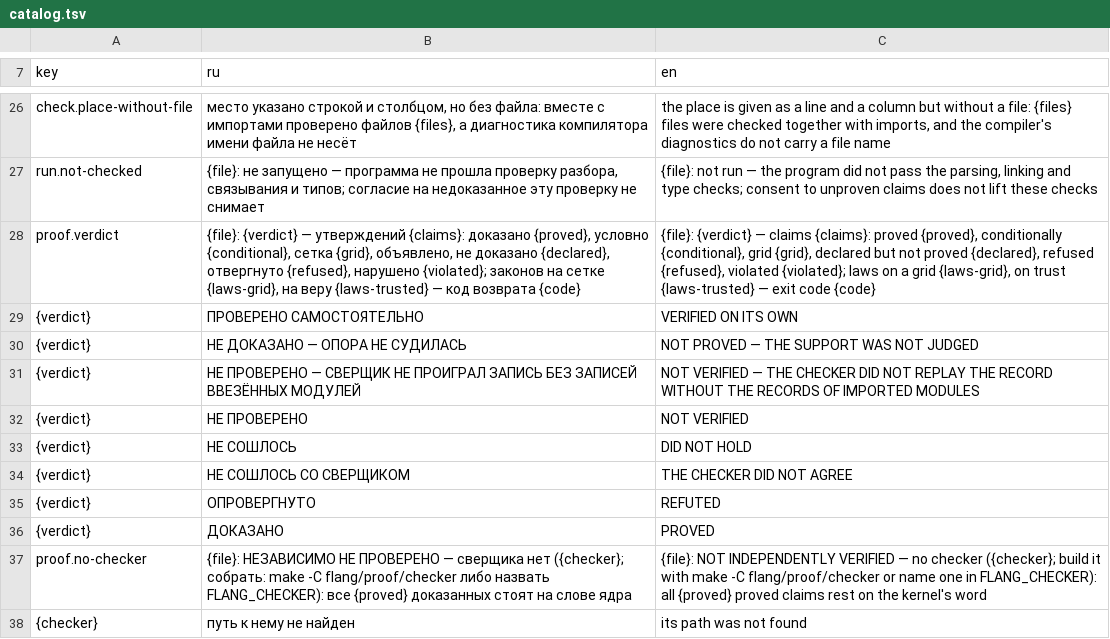
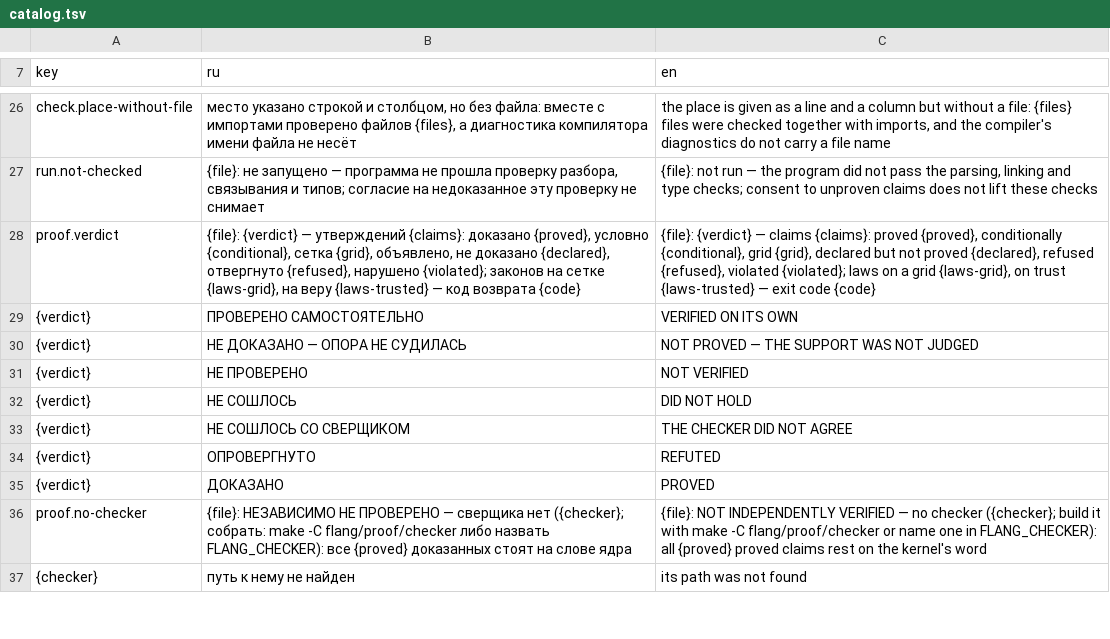
Before and after one commit to digitable-lol/flang, a TSV file: flang/messages/catalog.tsv, drawn as a sheet; only a part is shown, gaps mark what is left out.

```diff
--- a/flang/messages/catalog.tsv
+++ b/flang/messages/catalog.tsv
@@ -30,3 +30,2 @@ proof.verdict	{file}: {verdict} — утверждений {claims}: доказ
 {verdict}	НЕ ДОКАЗАНО — ОПОРА НЕ СУДИЛАСЬ	NOT PROVED — THE SUPPORT WAS NOT JUDGED
-{verdict}	НЕ ПРОВЕРЕНО — СВЕРЩИК НЕ ПРОИГРАЛ ЗАПИСЬ БЕЗ ЗАПИСЕЙ ВВЕЗЁННЫХ МОДУЛЕЙ	NOT VERIFIED — THE CHECKER DID NOT REPLAY THE RECORD WITHOUT THE RECORDS OF IMPORTED MODULES
 {verdict}	НЕ ПРОВЕРЕНО	NOT VERIFIED
```
Also changed, not shown: 20 other files.
